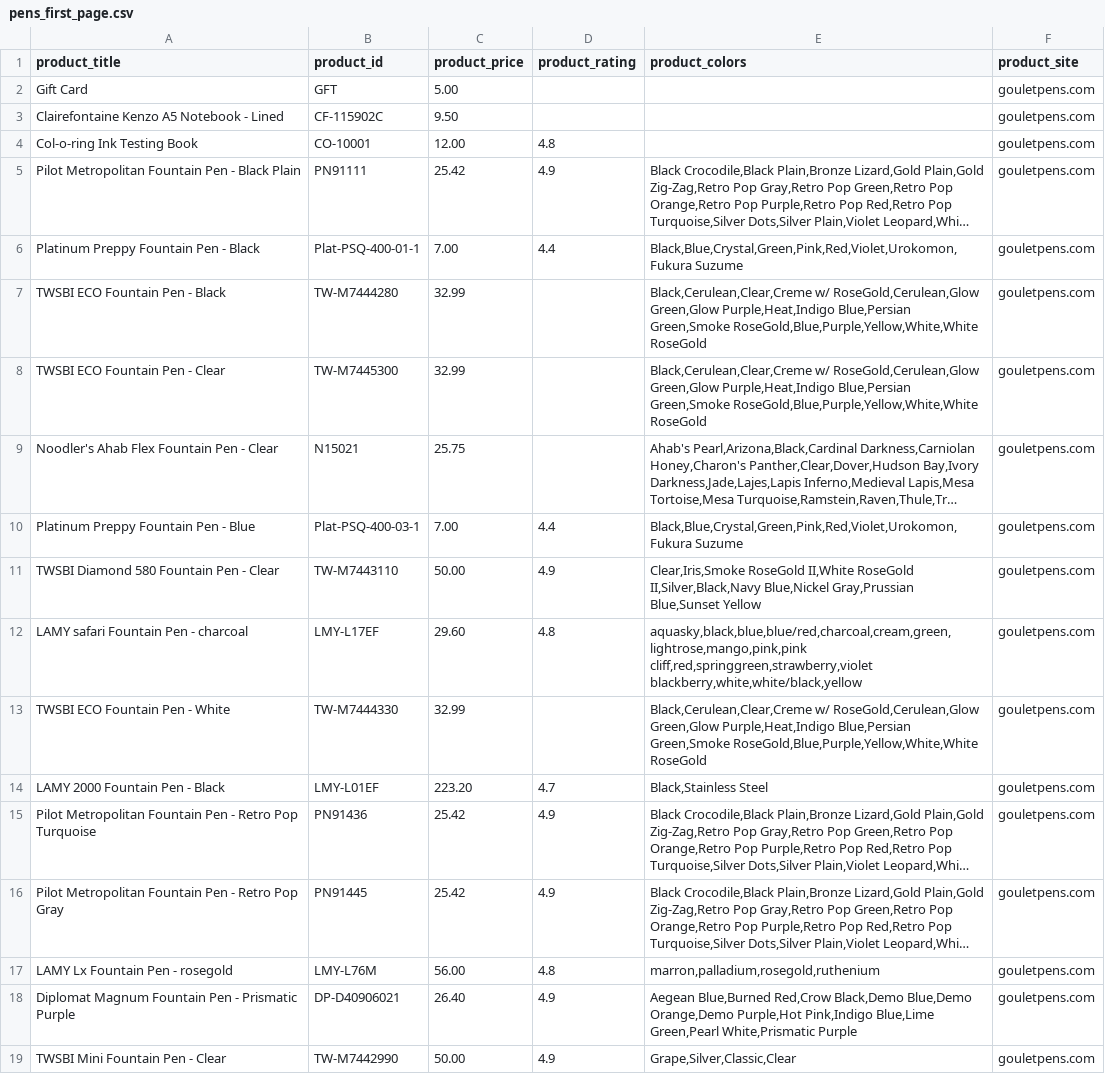
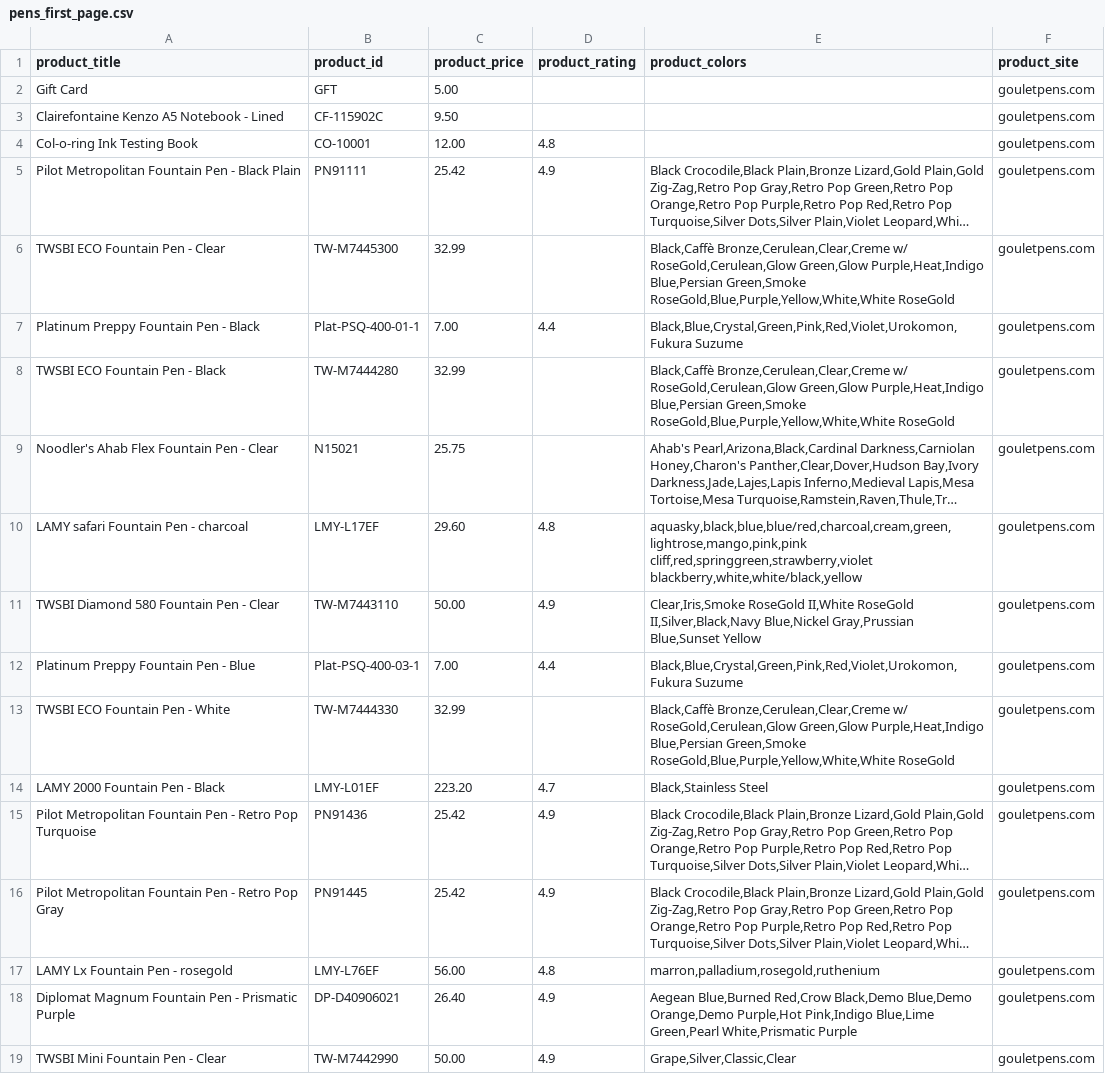
Before and after one commit to mpdubbin/intro_to_scrapy, a CSV file: pens/pens_first_page.csv, drawn as a sheet; only a part is shown; long unchanged cells end in …; removed rows and columns are numbered as before the commit, all else as after; the diff covers the shown part only; the diff names each change by its address in the sheet, - before the commit and + after, or states it on an @@ line.

```diff
--- a/pens/pens_first_page.csv
+++ b/pens/pens_first_page.csv
+row 6: TWSBI ECO Fountain Pen - Clear | TW-M7445300 | 32.99 |  | Black,Caffè Bronze,Cerulean,Clear,Creme w/ RoseGold,Cerulean,Glow Green,Glow Purple,Heat,Indigo Blue,Persian Green,Smoke RoseGold,Blue,Purple,Yellow,White,White RoseGold | gouletpens.com
-E8 (product_colors): Black,Cerulean,Clear,Creme w/ RoseGold,Cerulean,Glow…
+E8 (product_colors): Black,Caffè Bronze,Cerulean,Clear,Creme w/ RoseGold,Cerulean,Glow…
-row 8: TWSBI ECO Fountain Pen - Clear | TW-M7445300 | 32.99 |  | Black,Cerulean,Clear,Creme w/ RoseGold,Cerulean,Glow Green,Glow Purple,Heat,Indigo Blue,Persian Green,Smoke RoseGold,Blue,Purple,Yellow,White,White RoseGold | gouletpens.com
@@ row 12 moved to row 10: LAMY safari Fountain Pen - charcoal @@
-E13 (product_colors): Black,Cerulean,Clear,Creme w/ RoseGold,Cerulean,Glow…
+E13 (product_colors): Black,Caffè Bronze,Cerulean,Clear,Creme w/ RoseGold,Cerulean,Glow…
-B17 (product_id): LMY-L76M
+B17 (product_id): LMY-L76EF
```
Also changed, not shown: 2 added rows, 2 removed rows, 2 moved rows and 1 edited cell elsewhere in this file, 1 other file.
